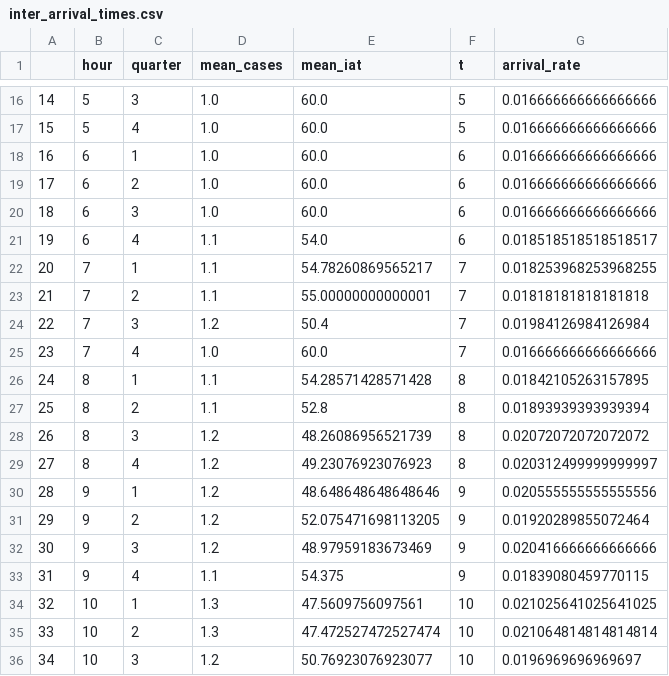
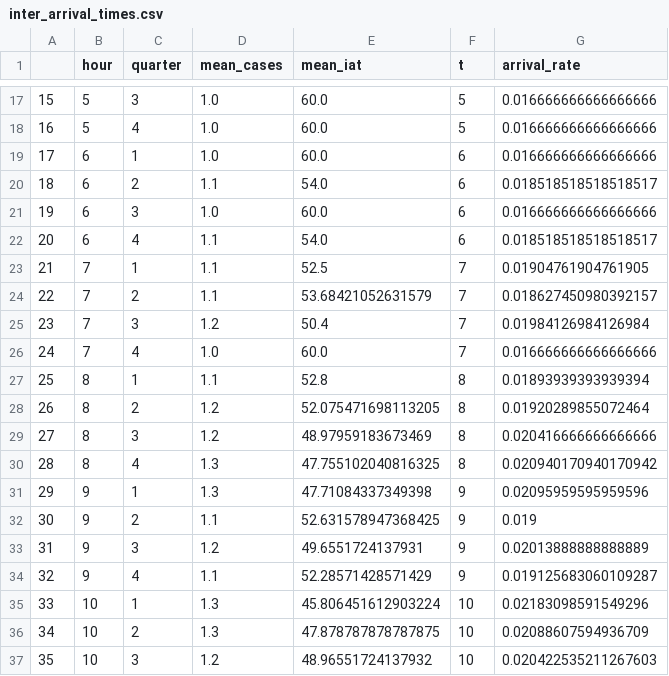
Before and after one commit to RichardPilbery/DAA_DES, a CSV file: distribution_data/inter_arrival_times.csv, drawn as a sheet; only a part is shown, gaps mark what is left out; addresses are those after the commit; the diff covers the shown part only; the diff names each change by its address in the sheet, - before the commit and + after, or states it on an @@ line.

```diff
--- a/distribution_data/inter_arrival_times.csv
+++ b/distribution_data/inter_arrival_times.csv
@@ column A renumbered from row 12 down @@
-D20 (mean_cases): 1.0
+D20 (mean_cases): 1.1
-E20 (mean_iat): 60.0
+E20 (mean_iat): 54.0
-G20 (arrival_rate): 0.016666666666666666
+G20 (arrival_rate): 0.018518518518518517
-E23 (mean_iat): 54.78260869565217
+E23 (mean_iat): 52.5
-G23 (arrival_rate): 0.018253968253968255
+G23 (arrival_rate): 0.01904761904761905
-E24 (mean_iat): 55.00000000000001
+E24 (mean_iat): 53.68421052631579
-G24 (arrival_rate): 0.01818181818181818
+G24 (arrival_rate): 0.018627450980392157
-E27 (mean_iat): 54.28571428571428
+E27 (mean_iat): 52.8
-G27 (arrival_rate): 0.01842105263157895
+G27 (arrival_rate): 0.01893939393939394
-D28 (mean_cases): 1.1
+D28 (mean_cases): 1.2
-E28 (mean_iat): 52.8
+E28 (mean_iat): 52.075471698113205
-G28 (arrival_rate): 0.01893939393939394
+G28 (arrival_rate): 0.01920289855072464
-E29 (mean_iat): 48.26086956521739
+E29 (mean_iat): 48.97959183673469
-G29 (arrival_rate): 0.02072072072072072
+G29 (arrival_rate): 0.020416666666666666
-D30:D31 (mean_cases): 1.2
+D30:D31 (mean_cases): 1.3
-E30 (mean_iat): 49.23076923076923
+E30 (mean_iat): 47.755102040816325
-G30 (arrival_rate): 0.020312499999999997
+G30 (arrival_rate): 0.020940170940170942
-E31 (mean_iat): 48.648648648648646
+E31 (mean_iat): 47.71084337349398
-G31 (arrival_rate): 0.020555555555555556
+G31 (arrival_rate): 0.02095959595959596
-D32 (mean_cases): 1.2
+D32 (mean_cases): 1.1
-E32 (mean_iat): 52.075471698113205
+E32 (mean_iat): 52.631578947368425
-G32 (arrival_rate): 0.01920289855072464
+G32 (arrival_rate): 0.019
-E33 (mean_iat): 48.97959183673469
+E33 (mean_iat): 49.6551724137931
-G33 (arrival_rate): 0.020416666666666666
+G33 (arrival_rate): 0.02013888888888889
-E34 (mean_iat): 54.375
+E34 (mean_iat): 52.28571428571429
-G34 (arrival_rate): 0.01839080459770115
+G34 (arrival_rate): 0.019125683060109287
-E35 (mean_iat): 47.5609756097561
+E35 (mean_iat): 45.806451612903224
-G35 (arrival_rate): 0.021025641025641025
+G35 (arrival_rate): 0.02183098591549296
-E36 (mean_iat): 47.472527472527474
+E36 (mean_iat): 47.878787878787875
-G36 (arrival_rate): 0.021064814814814814
+G36 (arrival_rate): 0.02088607594936709
-E37 (mean_iat): 50.76923076923077
+E37 (mean_iat): 48.96551724137932
-G37 (arrival_rate): 0.0196969696969697
+G37 (arrival_rate): 0.020422535211267603
```
Also changed, not shown: 1 added row and 119 edited cells elsewhere in this file, distribution_data/callsign_group_by_ampds_card_and_hour_probs.csv, distribution_data/hems_result_by_callsign_group_and_vehicle_type_probs.csv, 10 other files.
